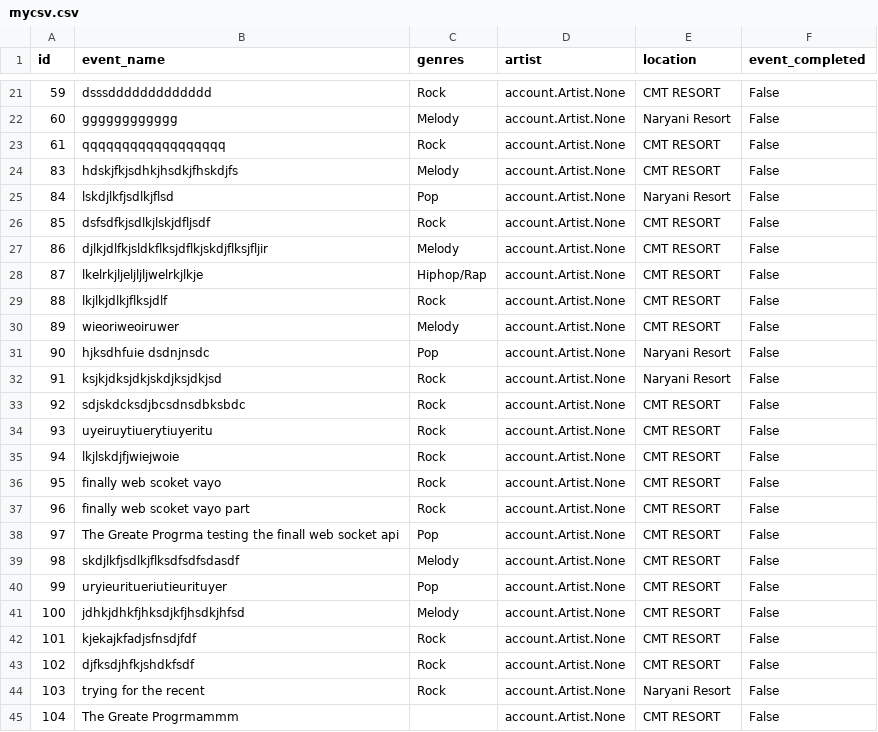
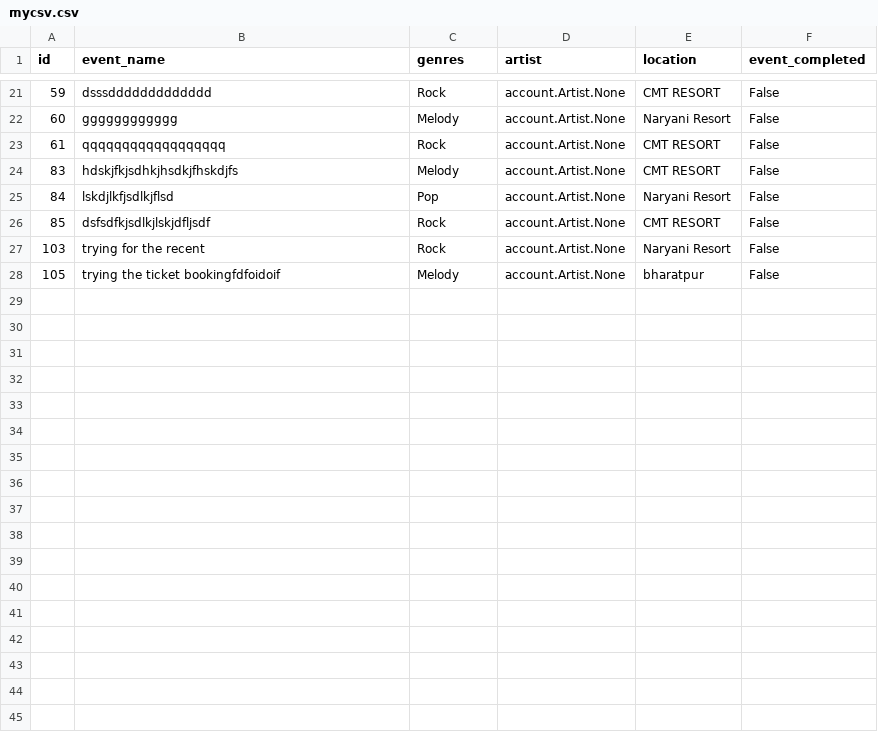
Before and after one commit to Ayush7519/EVENT, a CSV file: mycsv.csv, drawn as a sheet; only a part is shown, gaps mark what is left out.

```diff
--- a/mycsv.csv
+++ b/mycsv.csv
@@ -26,20 +26,3 @@ id,event_name,genres,artist,location,event_completed
 85,dsfsdfkjsdlkjlskjdfljsdf,Rock,account.Artist.None,CMT RESORT,False
-86,djlkjdlfkjsldkflksjdflkjskdjflksjfljir,Melody,account.Artist.None,CMT RESORT,False
-87,lkelrkjljeljljljwelrkjlkje,Hiphop/Rap,account.Artist.None,CMT RESORT,False
-88,lkjlkjdlkjflksjdlf,Rock,account.Artist.None,CMT RESORT,False
-89,wieoriweoiruwer,Melody,account.Artist.None,CMT RESORT,False
-90,hjksdhfuie dsdnjnsdc,Pop,account.Artist.None,Naryani Resort,False
-91,ksjkjdksjdkjskdjksjdkjsd,Rock,account.Artist.None,Naryani Resort,False
-92,sdjskdcksdjbcsdnsdbksbdc,Rock,account.Artist.None,CMT RESORT,False
-93,uyeiruytiuerytiuyeritu,Rock,account.Artist.None,CMT RESORT,False
-94,lkjlskdjfjwiejwoie,Rock,account.Artist.None,CMT RESORT,False
-95,finally web scoket vayo,Rock,account.Artist.None,CMT RESORT,False
-96,finally web scoket vayo part,Rock,account.Artist.None,CMT RESORT,False
-97,The Greate Progrma testing the finall web socket api,Pop,account.Artist.None,CMT RESORT,False
-98,skdjlkfjsdlkjflksdfsdfsdasdf,Melody,account.Artist.None,CMT RESORT,False
-99,uryieuritueriutieurituyer,Pop,account.Artist.None,CMT RESORT,False
-100,jdhkjdhkfjhksdjkfjhsdkjhfsd,Melody,account.Artist.None,CMT RESORT,False
-101,kjekajkfadjsfnsdjfdf,Rock,account.Artist.None,CMT RESORT,False
-102,djfksdjhfkjshdkfsdf,Rock,account.Artist.None,CMT RESORT,False
 103,trying for the recent,Rock,account.Artist.None,Naryani Resort,False
-104,The Greate Progrmammm,,account.Artist.None,CMT RESORT,False
+105,trying the ticket bookingfdfoidoif,Melody,account.Artist.None,bharatpur,False
```
Also changed, not shown: 15 other files.
